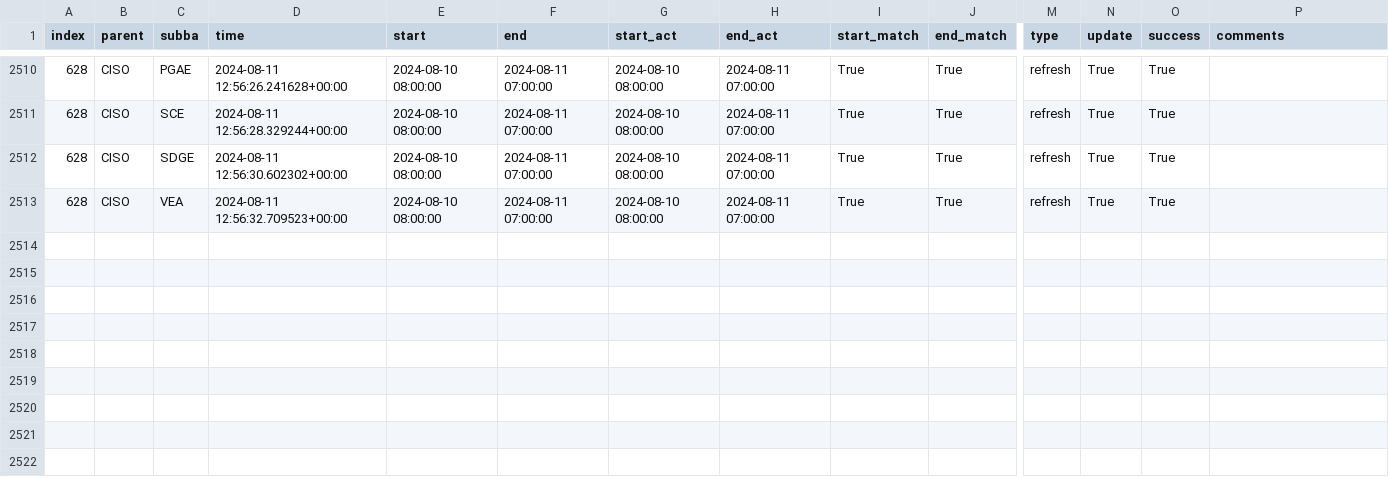
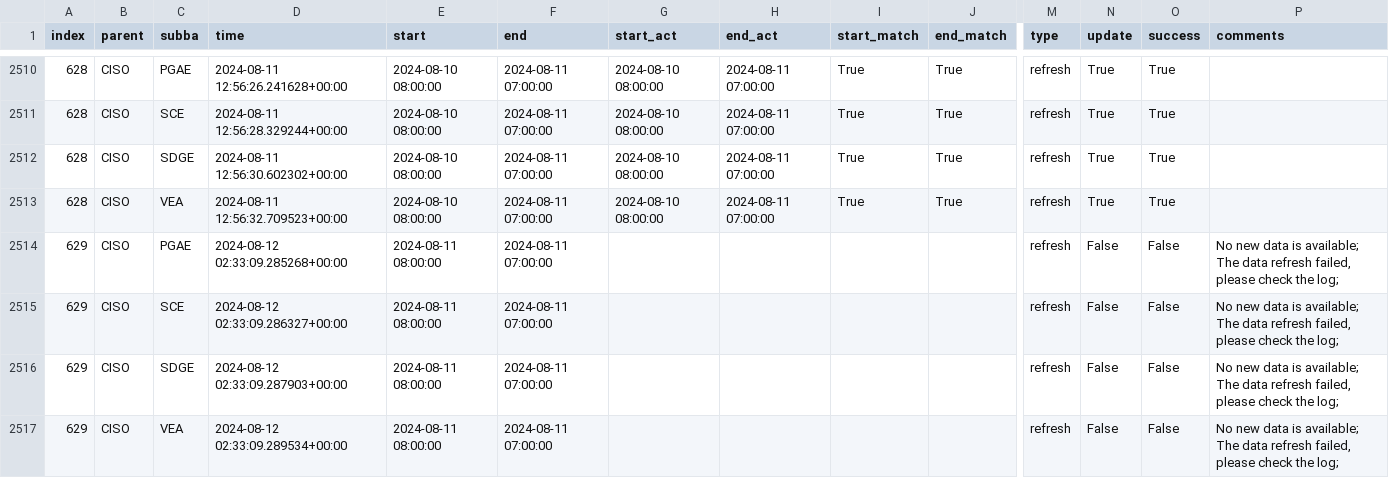
Before and after one commit to laughing-train/literate-train, a CSV file: metadata/ciso_log_py.csv, drawn as a sheet; only a part is shown, gaps mark what is left out; rows hold the shown columns only; the diff names each change by its address in the sheet, - before the commit and + after, or states it on an @@ line.

Commit message:
Auto update of the data

```diff
--- a/metadata/ciso_log_py.csv
+++ b/metadata/ciso_log_py.csv
+row 2514: 629 | CISO | PGAE | 2024-08-12 02:33:09.285268+00:00 | 2024-08-11 08:00:00 | 2024-08-11 07:00:00 |  |  |  |  | refresh | False | False | No new data is available; The data refresh failed, please check the log;
+row 2515: 629 | CISO | SCE | 2024-08-12 02:33:09.286327+00:00 | 2024-08-11 08:00:00 | 2024-08-11 07:00:00 |  |  |  |  | refresh | False | False | No new data is available; The data refresh failed, please check the log;
+row 2516: 629 | CISO | SDGE | 2024-08-12 02:33:09.287903+00:00 | 2024-08-11 08:00:00 | 2024-08-11 07:00:00 |  |  |  |  | refresh | False | False | No new data is available; The data refresh failed, please check the log;
+row 2517: 629 | CISO | VEA | 2024-08-12 02:33:09.289534+00:00 | 2024-08-11 08:00:00 | 2024-08-11 07:00:00 |  |  |  |  | refresh | False | False | No new data is available; The data refresh failed, please check the log;
```
Also changed, not shown: 2 other files.
